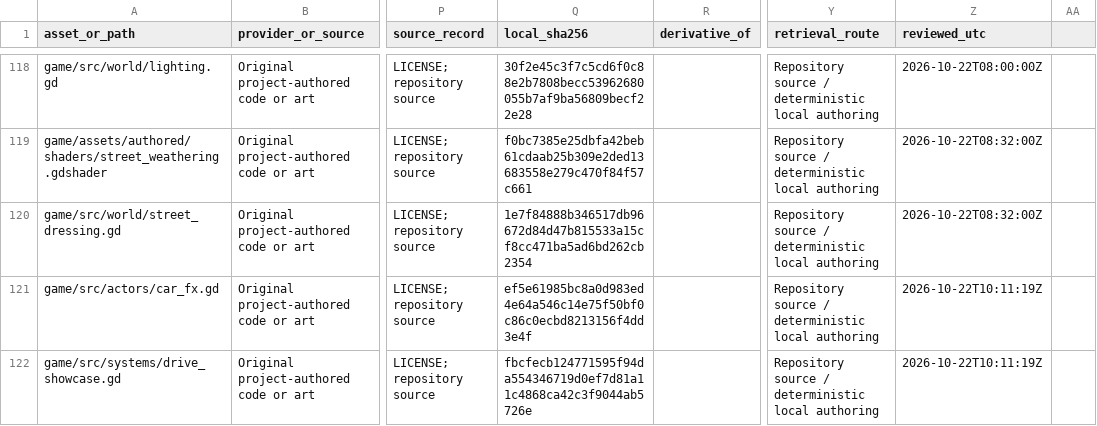
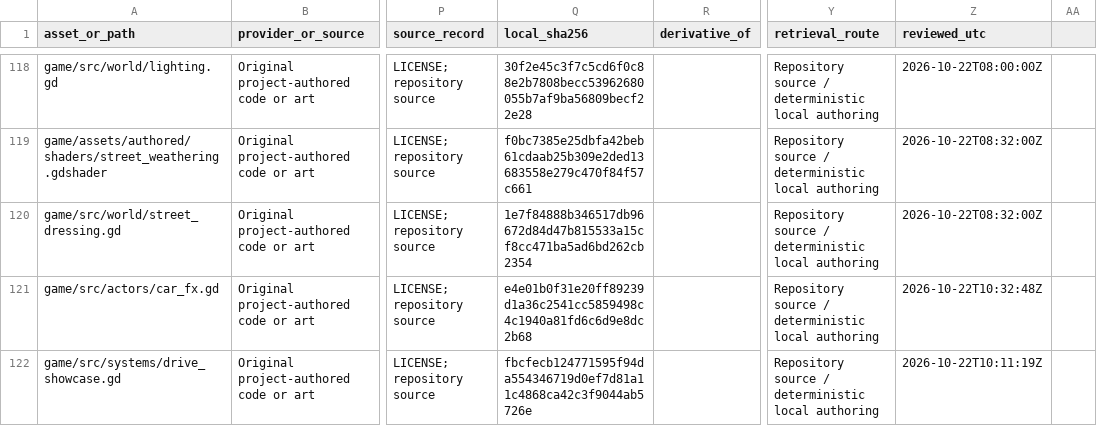
Before and after one commit to oh-ashen-one/gta-v-made-by-5-ai, a CSV file: docs/asset-manifest.csv, drawn as a sheet; only a part is shown, gaps mark what is left out; the diff names each change by its address in the sheet, - before the commit and + after, or states it on an @@ line.

```diff
--- a/docs/asset-manifest.csv
+++ b/docs/asset-manifest.csv
-Q121 (local_sha256): ef5e61985bc8a0d983ed4e64a546c14e75f50bf0c86c0ecbd8213156f4dd3e4f
+Q121 (local_sha256): e4e01b0f31e20ff89239d1a36c2541cc5859498c4c1940a81fd6c6d9e8dc2b68
-Z121 (reviewed_utc): 2026-10-22T10:11:19Z
+Z121 (reviewed_utc): 2026-10-22T10:32:48Z
```
Also changed, not shown: 1 other file.
